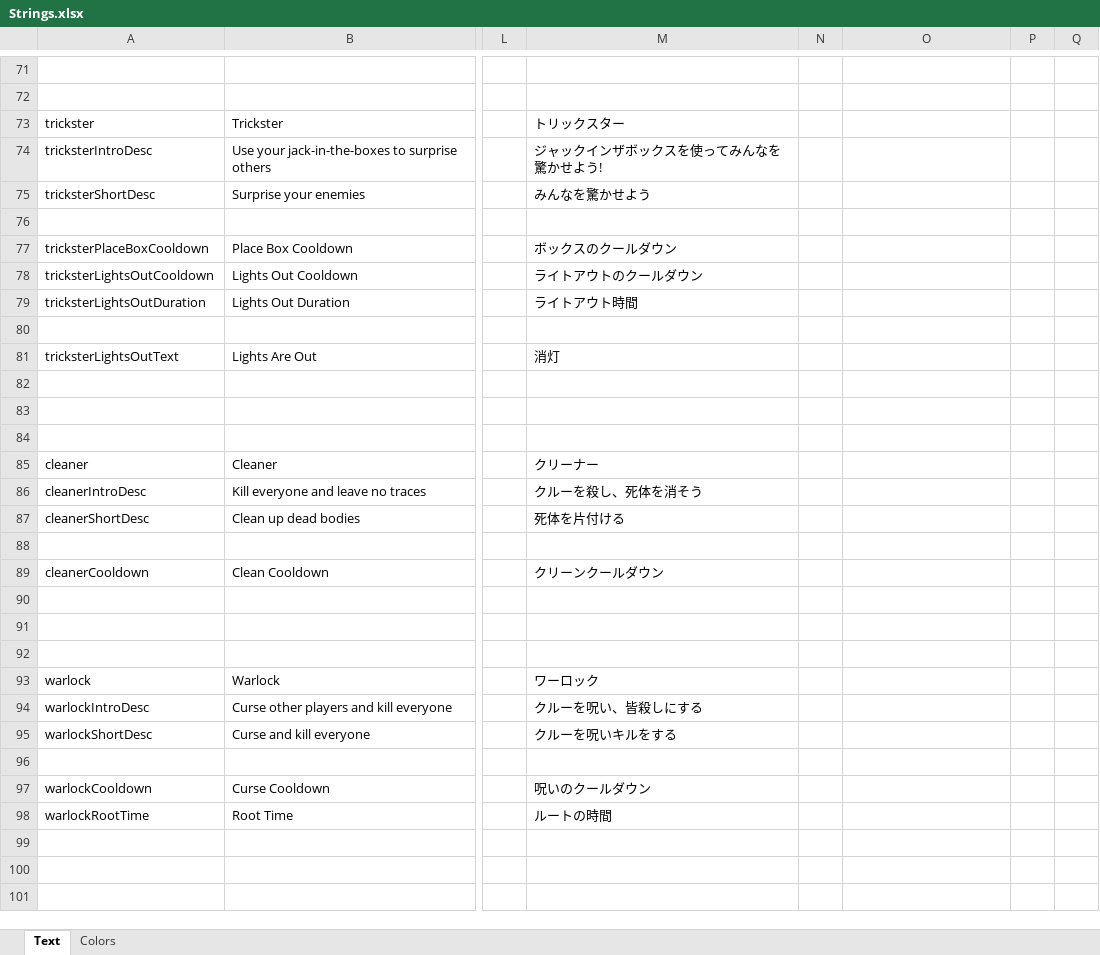
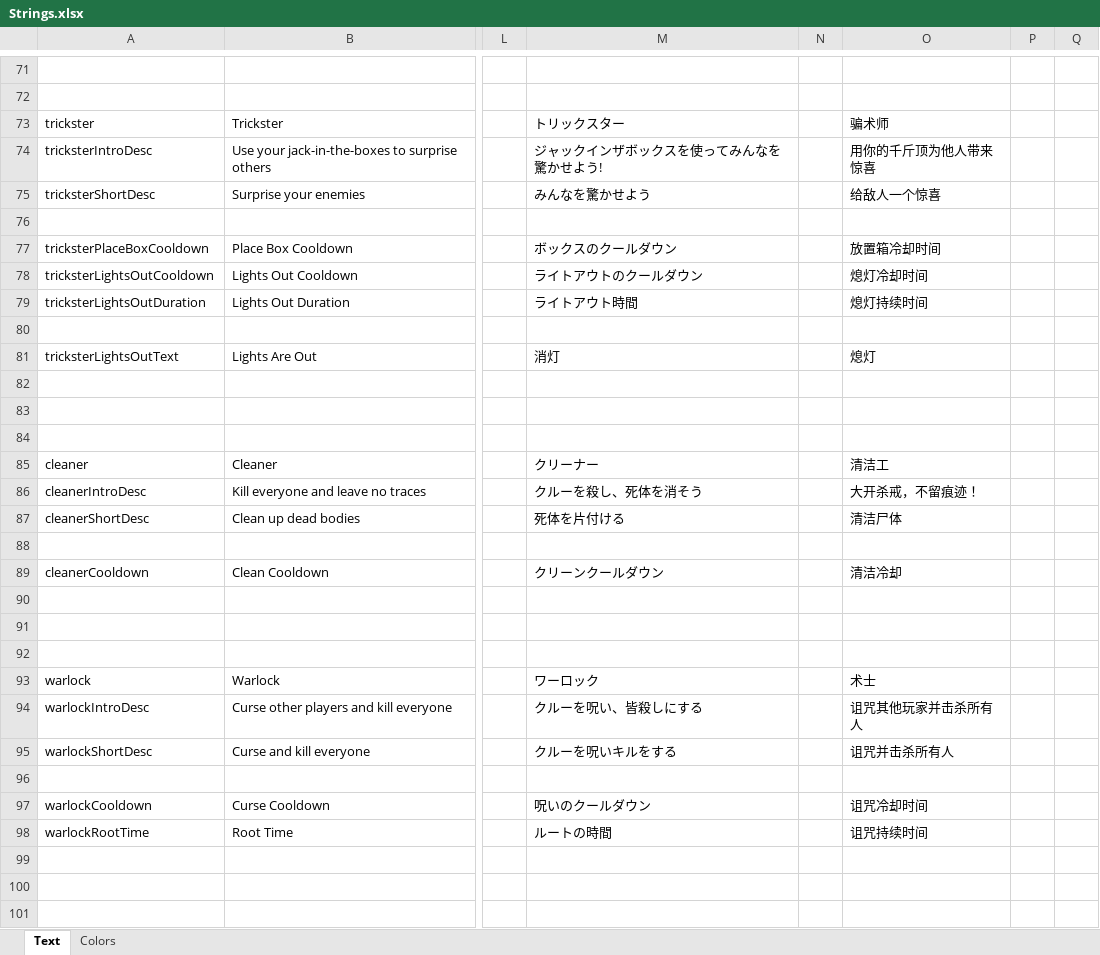
Before and after one commit to dabao40/TheOtherRolesGMIA, an Excel workbook: Strings.xlsx, sheet Text, drawn as a sheet; only a part is shown, gaps mark what is left out; values as stored, in another font and other column widths than the file's, no borders; the diff covers the shown part only; the diff names each change by its address in the sheet, - before the commit and + after, or states it on an @@ line.

Commit message:
更新中文翻译

```diff
--- a/Strings.xlsx (sheet Text)
+++ b/Strings.xlsx (sheet Text)
-O73: (empty)
+O73: 骗术师
-O74: (empty)
+O74: 用你的千斤顶为他人带来惊喜
-O75: (empty)
+O75: 给敌人一个惊喜
-O77: (empty)
+O77: 放置箱冷却时间
-O78: (empty)
+O78: 熄灯冷却时间
-O79: (empty)
+O79: 熄灯持续时间
-O81: (empty)
+O81: 熄灯
-O85: (empty)
+O85: 清洁工
-O86: (empty)
+O86: 大开杀戒，不留痕迹！
-O87: (empty)
+O87: 清洁尸体
-O89: (empty)
+O89: 清洁冷却
-O93: (empty)
+O93: 术士
-O94: (empty)
+O94: 诅咒其他玩家并击杀所有人
-O95: (empty)
+O95: 诅咒并击杀所有人
-O97: (empty)
+O97: 诅咒冷却时间
-O98: (empty)
+O98: 诅咒持续时间
```
Also changed, not shown: 195 edited cells elsewhere in this sheet.
